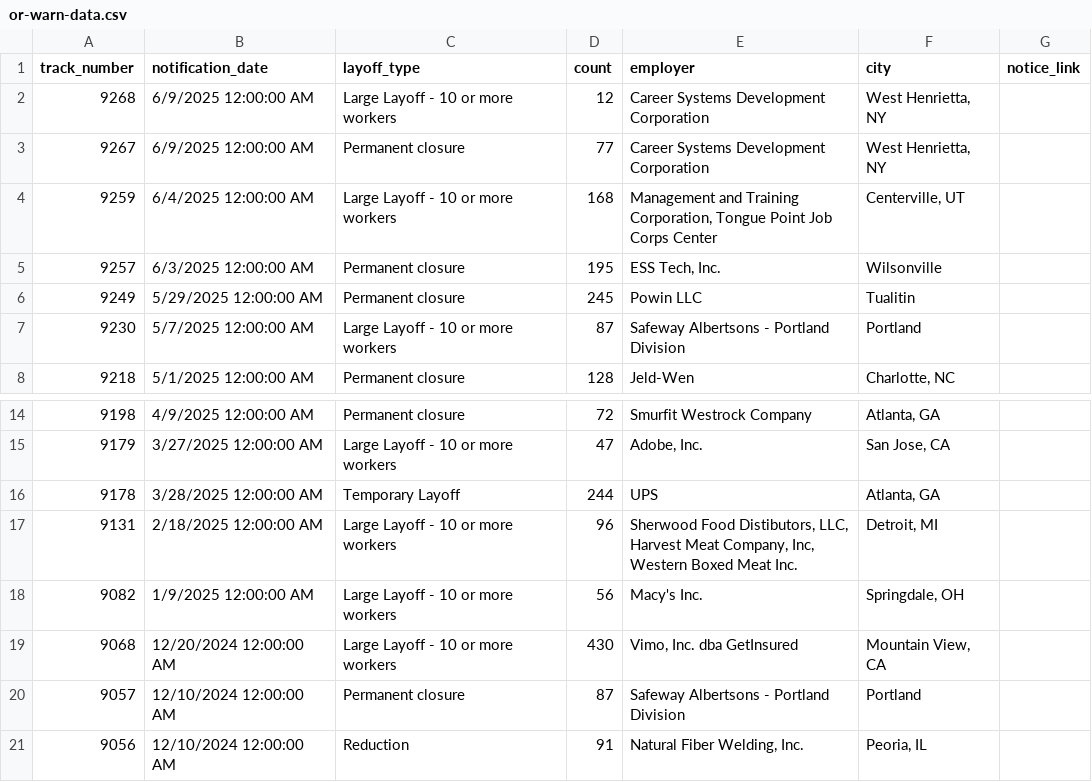
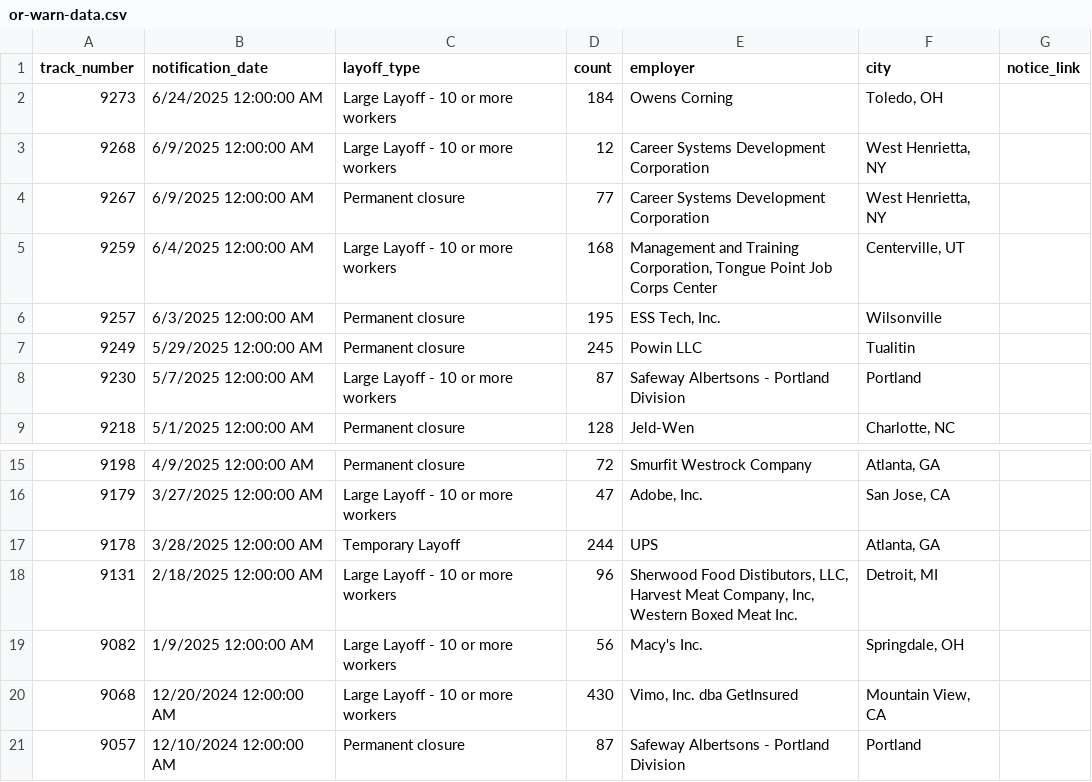
Before and after one commit to deleonkr/oregon-warn-list, a CSV file: or-warn-data.csv, drawn as a sheet; only a part is shown, gaps mark what is left out; removed rows and columns are numbered as before the commit, all else as after; the diff names each change by its address in the sheet, - before the commit and + after, or states it on an @@ line.

```diff
--- a/or-warn-data.csv
+++ b/or-warn-data.csv
+row 2: 9273 | 6/24/2025 12:00:00 AM | Large Layoff - 10 or more workers | 184 | Owens Corning | Toledo, OH
-row 21: 9056 | 12/10/2024 12:00:00 AM | Reduction | 91 | Natural Fiber Welding, Inc. | Peoria, IL
```
